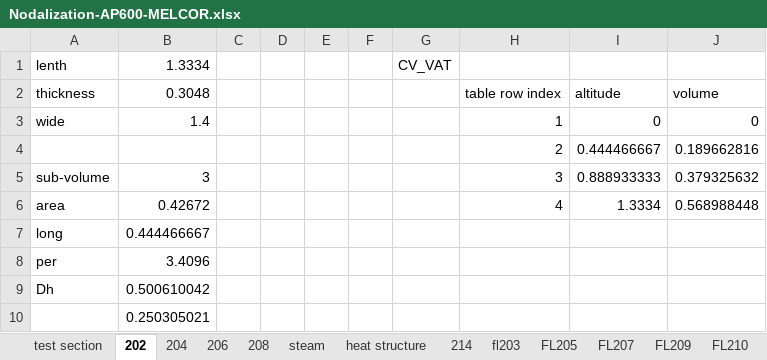
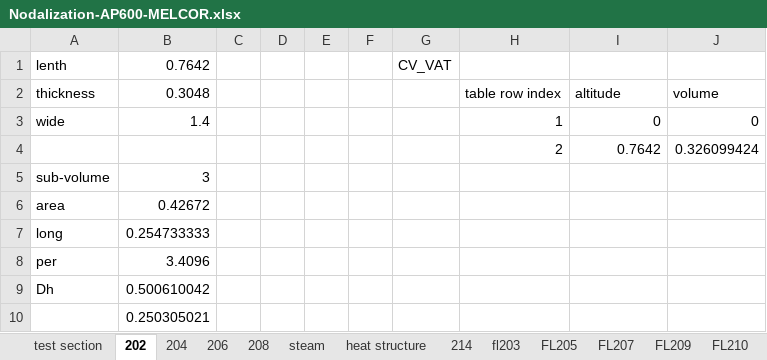
Before and after one commit to FuWen/AP600-TEST202, an Excel workbook: 5 control volumes-2 hs/Nodalization-AP600-MELCOR.xlsx, sheet 202, drawn as a sheet; values as stored, in another font and other column widths than the file's, no borders; removed rows and columns are numbered as before the commit, all else as after; the diff names each change by its address in the sheet, - before the commit and + after, or states it on an @@ line.

```diff
--- a/5 control volumes-2 hs/Nodalization-AP600-MELCOR.xlsx (sheet 202)
+++ b/5 control volumes-2 hs/Nodalization-AP600-MELCOR.xlsx (sheet 202)
-B1: 1.3334
+B1: 0.7642
-row 4:  |  |  |  |  |  |  | 2 | 0.444466667 | 0.189662816
+row 4:  |  |  |  |  |  |  | 2 | 0.7642 | 0.326099424
-H5: 3
+H5: (empty)
-I5: 0.888933333
+I5: (empty)
-J5: 0.379325632
+J5: (empty)
-H6: 4
+H6: (empty)
-I6: 1.3334
+I6: (empty)
-J6: 0.568988448
+J6: (empty)
-B7: 0.444466667
+B7: 0.254733333
```
Also changed, not shown: sheet 214, sheet 204, sheet FL209, sheet FL205, other sheet tabs, formulas that keep their value, 7 other files.
